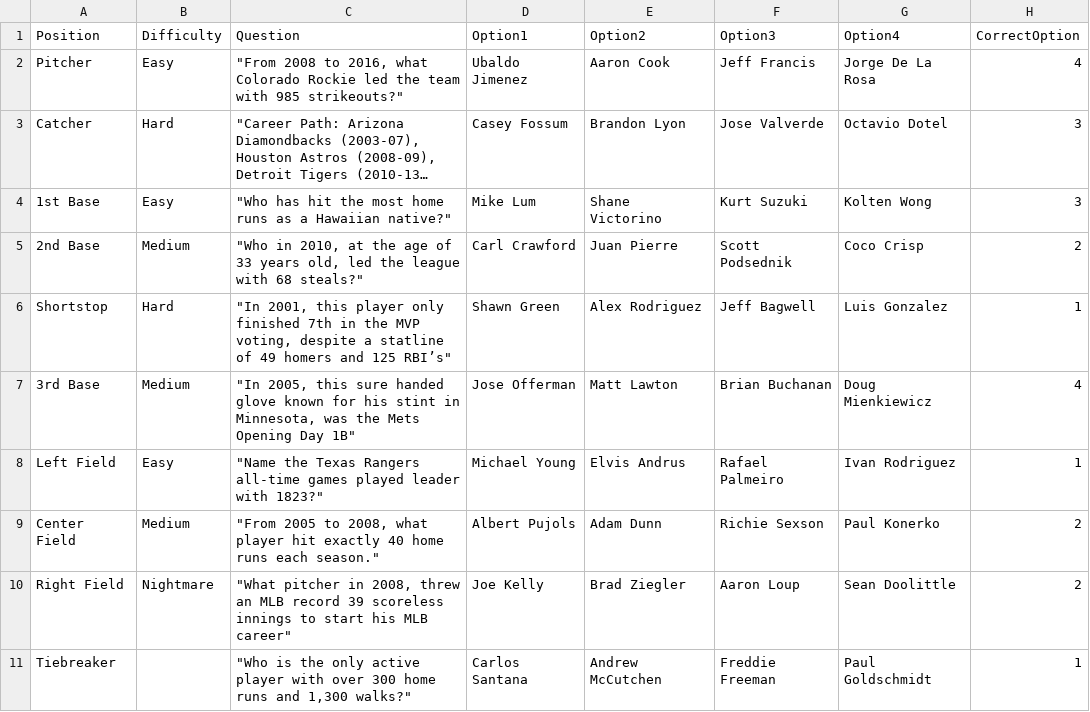
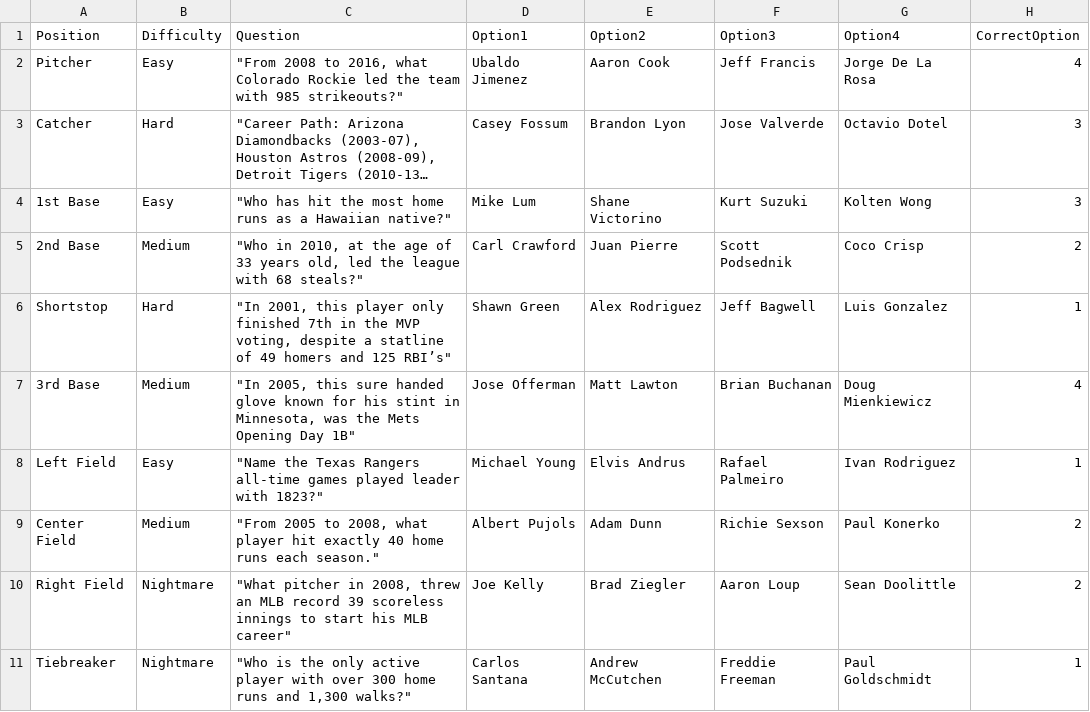
Before and after one commit to KDog13k/mlb, a CSV file: MLB Trivia 2.csv, drawn as a sheet; long unchanged cells end in ….

Commit message:
Update MLB Trivia 2.csv

```diff
--- a/MLB Trivia 2.csv
+++ b/MLB Trivia 2.csv
@@ -10,2 +10,2 @@ Center Field,Medium,"""From 2005 to 2008, what player hit exactly 40 home runs e
 Right Field,Nightmare,"""What pitcher in 2008, threw an MLB record 39 scoreless innings to start his MLB career""",Joe Kelly,Brad Ziegler,Aaron Loup,Sean Doolittle,2
-Tiebreaker,,"""Who is the only active player with over 300 home runs and 1,300 walks?""",Carlos Santana,Andrew McCutchen,Freddie Freeman,Paul Goldschmidt,1
+Tiebreaker,Nightmare,"""Who is the only active player with over 300 home runs and 1,300 walks?""",Carlos Santana,Andrew McCutchen,Freddie Freeman,Paul Goldschmidt,1
```
